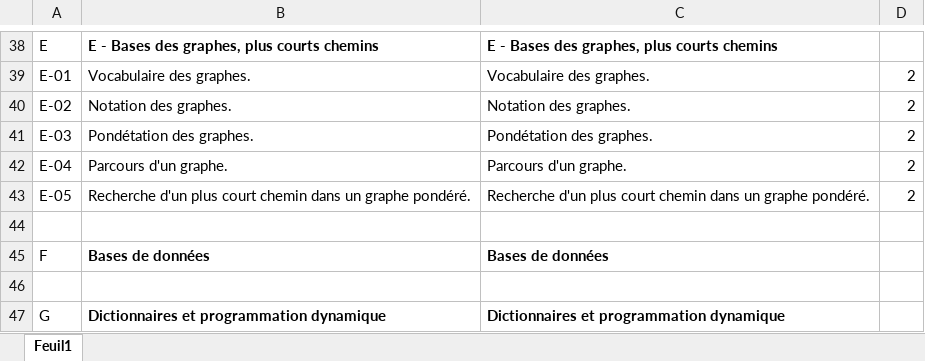
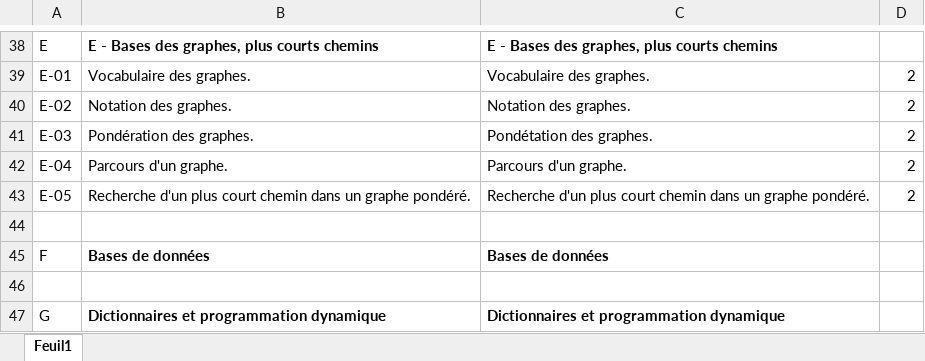
Before and after one commit to xpessoles/EvaluationCompetences, an Excel workbook: scripts/Competences/CompetencesInformatique.xlsx, sheet Feuil1, drawn as a sheet; only a part is shown, gaps mark what is left out; values as stored, in another font and other column widths than the file's, no borders; the diff names each change by its address in the sheet, - before the commit and + after, or states it on an @@ line.

Commit message:
orthographe

```diff
--- a/scripts/Competences/CompetencesInformatique.xlsx (sheet Feuil1)
+++ b/scripts/Competences/CompetencesInformatique.xlsx (sheet Feuil1)
-B41: Pondétation des graphes.
+B41: Pondération des graphes.
```
